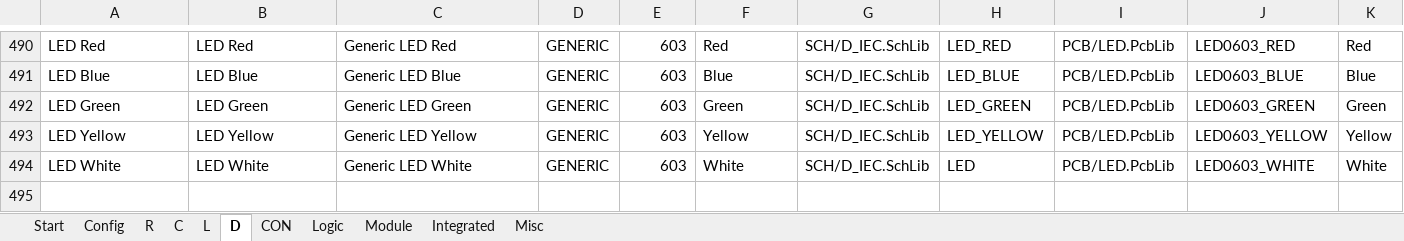
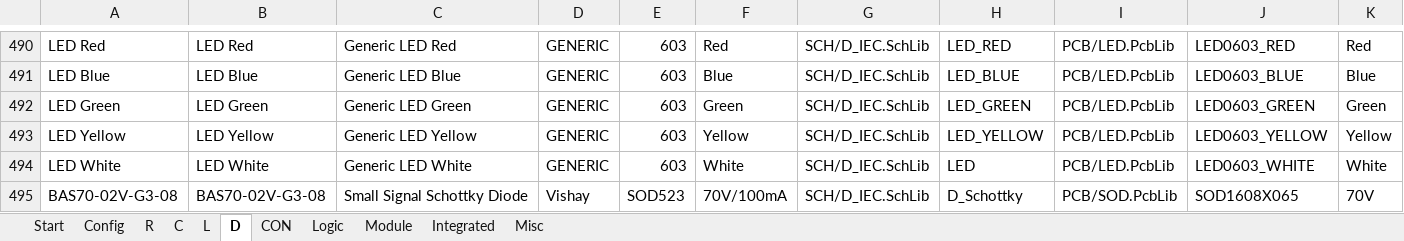
Before and after one commit to daniw/daniw_altium_lib, an Excel workbook: daniw_altium_lib.xlsx, sheet D, drawn as a sheet; only a part is shown, gaps mark what is left out; values as stored, in another font and other column widths than the file's, no borders; rows hold the shown columns only; the diff names each change by its address in the sheet, - before the commit and + after, or states it on an @@ line.

```diff
--- a/daniw_altium_lib.xlsx (sheet D)
+++ b/daniw_altium_lib.xlsx (sheet D)
+row 495: BAS70-02V-G3-08 | BAS70-02V-G3-08 | Small Signal Schottky Diode | Vishay | SOD523 | 70V/100mA | SCH/D_IEC.SchLib | D_Schottky | PCB/SOD.PcbLib | SOD1608X065 | 70V
```
Also changed, not shown: sheet Integrated, sheet Misc, sheet CON, sheet Module, 2 other files.
